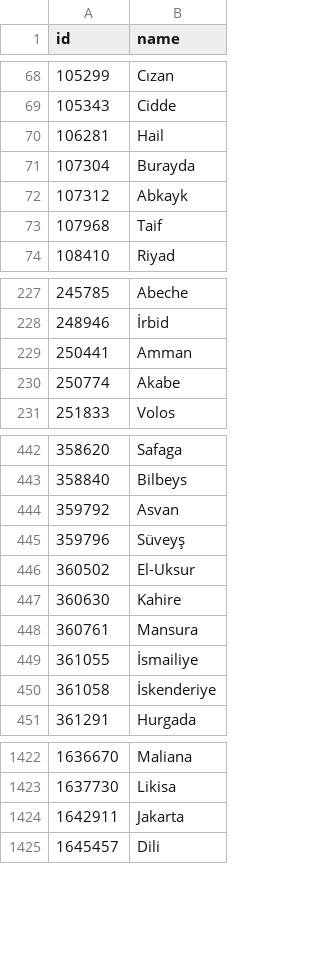
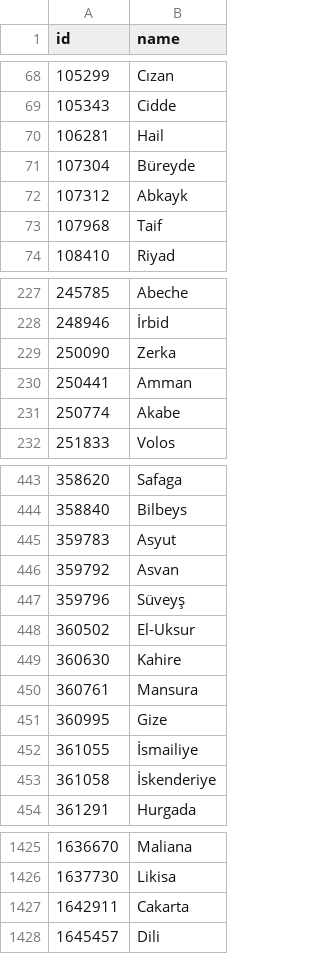
Before and after one commit to MohamedAbulgasem/Taqwa, a CSV file: shared/src/commonMain/composeResources/files/city-names-tr.csv, drawn as a sheet; only a part is shown, gaps mark what is left out; the diff covers the shown part only.

```diff
--- a/shared/src/commonMain/composeResources/files/city-names-tr.csv
+++ b/shared/src/commonMain/composeResources/files/city-names-tr.csv
@@ -70,3 +70,3 @@ id,name
 106281,Hail
-107304,Burayda
+107304,Büreyde
 107312,Abkayk
@@ -228,2 +228,3 @@ id,name
 248946,İrbid
+250090,Zerka
 250441,Amman
@@ -443,2 +444,3 @@ id,name
 358840,Bilbeys
+359783,Asyut
 359792,Asvan
@@ -448,2 +450,3 @@ id,name
 360761,Mansura
+360995,Gize
 361055,İsmailiye
@@ -1423,3 +1426,3 @@ id,name
 1637730,Likisa
-1642911,Jakarta
+1642911,Cakarta
 1645457,Dili
```
Also changed, not shown: 1 edited cell elsewhere in this file, shared/src/commonMain/composeResources/files/city-names-ar.csv, shared/src/commonMain/composeResources/files/city-names-bn.csv, 16 other files.
